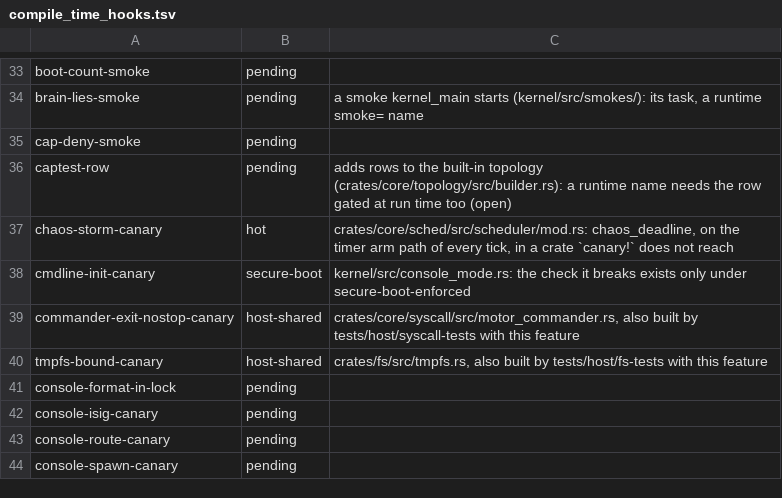
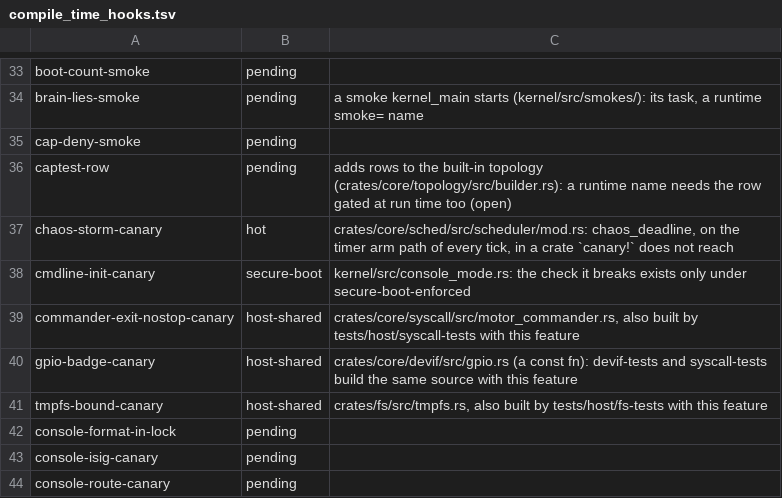
Before and after one commit to fgrg1978/AzOS, a TSV file: tools/lint/compile_time_hooks.tsv, drawn as a sheet; only a part is shown, gaps mark what is left out; the shorter side is filled out with more unchanged rows.

Commit message:
gpio two-controller ktest rows and badge canaries; golden, hooks, unsafe baseline, config index and docs

```diff
--- a/tools/lint/compile_time_hooks.tsv
+++ b/tools/lint/compile_time_hooks.tsv
@@ -39,2 +39,3 @@ cmdline-init-canary	secure-boot	kernel/src/console_mode.rs: the check it breaks
 commander-exit-nostop-canary	host-shared	crates/core/syscall/src/motor_commander.rs, also built by tests/host/syscall-tests with this feature
+gpio-badge-canary	host-shared	crates/core/devif/src/gpio.rs (a const fn): devif-tests and syscall-tests build the same source with this feature
 tmpfs-bound-canary	host-shared	crates/fs/src/tmpfs.rs, also built by tests/host/fs-tests with this feature
```
Also changed, not shown: tools/lint/unsafe_budget.tsv, 6 other files.
